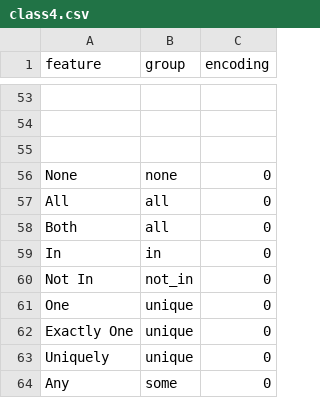
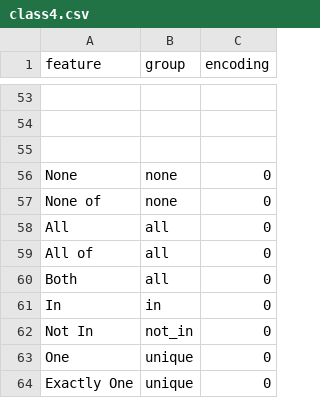
Before and after one commit to JaceSebastian/glyphs, a CSV file: GlyphTables/class4.csv, drawn as a sheet; only a part is shown, gaps mark what is left out; the shorter side is filled out with more unchanged rows; the diff names each change by its address in the sheet, - before the commit and + after, or states it on an @@ line.

```diff
--- a/GlyphTables/class4.csv
+++ b/GlyphTables/class4.csv
+row 57: None of | none | 0
+row 59: All of | all | 0
```
Also changed, not shown: GlyphTables/class12.csv, GlyphTables/class5.csv, 16 other files.
